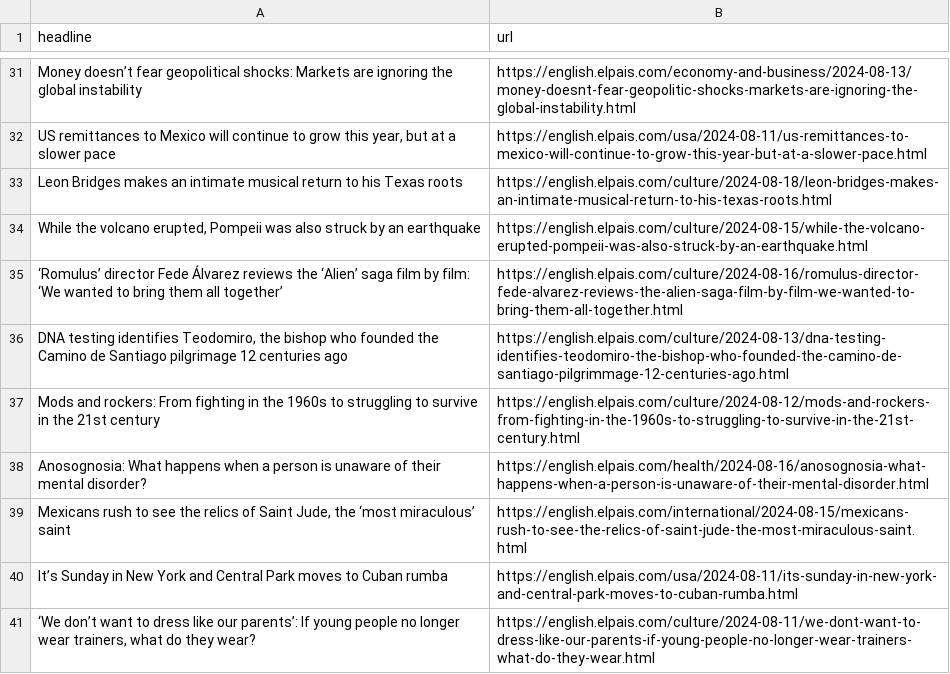
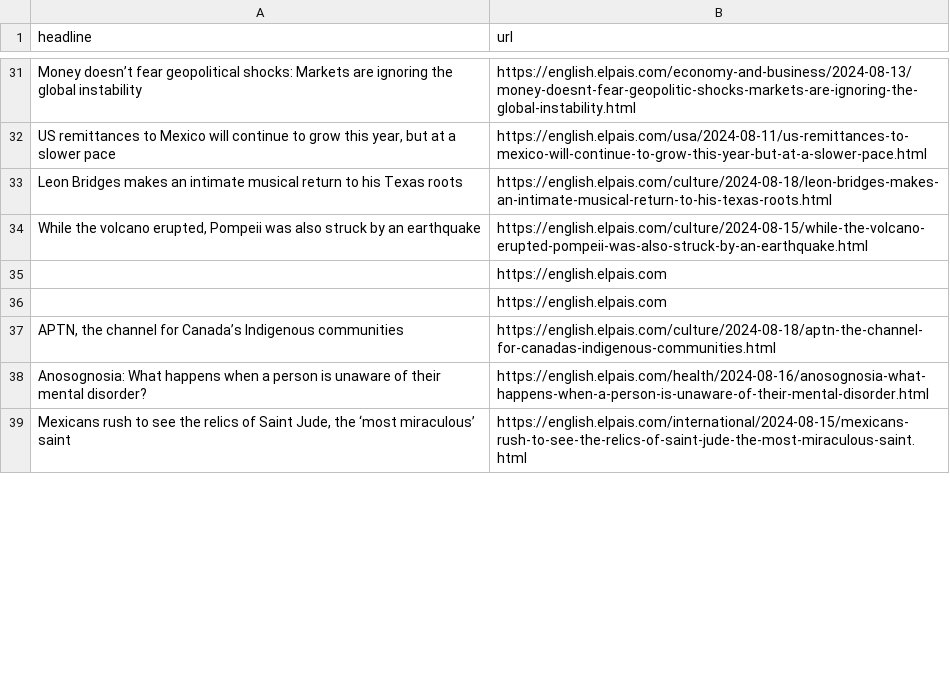
Before and after one commit to tako8888/auto-elparis, a CSV file: headlines.csv, drawn as a sheet; only a part is shown, gaps mark what is left out; the diff covers the shown part only.

```diff
--- a/headlines.csv
+++ b/headlines.csv
@@ -34,8 +34,6 @@ Leon Bridges makes an intimate musical return to his Texas roots ,https://englis
 "While the volcano erupted, Pompeii was also struck by an earthquake",https://english.elpais.com/culture/2024-08-15/while-the-volcano-erupted-pompeii-was-also-struck-by-an-earthquake.html
-‘Romulus’ director Fede Álvarez reviews the ‘Alien’ saga film by film: ‘We wanted to bring them all together’ ,https://english.elpais.com/culture/2024-08-16/romulus-director-fede-alvarez-reviews-the-alien-saga-film-by-film-we-wanted-to-bring-them-all-together.html
-"DNA testing identifies Teodomiro, the bishop who founded the Camino de Santiago pilgrimage 12 centuries ago",https://english.elpais.com/culture/2024-08-13/dna-testing-identifies-teodomiro-the-bishop-who-founded-the-camino-de-santiago-pilgrimmage-12-centuries-ago.html
-Mods and rockers: From fighting in the 1960s to struggling to survive in the 21st century,https://english.elpais.com/culture/2024-08-12/mods-and-rockers-from-fighting-in-the-1960s-to-struggling-to-survive-in-the-21st-century.html
+,https://english.elpais.com
+,https://english.elpais.com
+"APTN, the channel for Canada’s Indigenous communities   ",https://english.elpais.com/culture/2024-08-18/aptn-the-channel-for-canadas-indigenous-communities.html
 Anosognosia: What happens when a person is unaware of their mental disorder?  ,https://english.elpais.com/health/2024-08-16/anosognosia-what-happens-when-a-person-is-unaware-of-their-mental-disorder.html
 "Mexicans rush to see the relics of Saint Jude, the ‘most miraculous’ saint",https://english.elpais.com/international/2024-08-15/mexicans-rush-to-see-the-relics-of-saint-jude-the-most-miraculous-saint.html
-It’s Sunday in New York and Central Park moves to Cuban rumba,https://english.elpais.com/usa/2024-08-11/its-sunday-in-new-york-and-central-park-moves-to-cuban-rumba.html
-"‘We don’t want to dress like our parents’: If young people no longer wear trainers, what do they wear?  ",https://english.elpais.com/culture/2024-08-11/we-dont-want-to-dress-like-our-parents-if-young-people-no-longer-wear-trainers-what-do-they-wear.html
```
Also changed, not shown: 8 added rows, 5 removed rows, 1 moved row and 2 edited cells elsewhere in this file.
